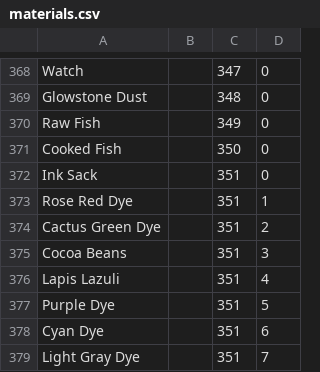
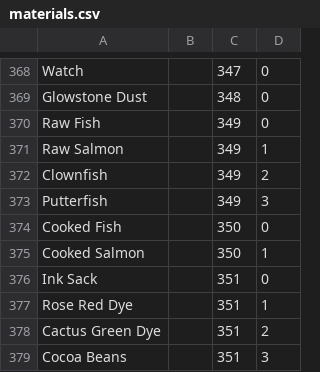
Before and after one commit to ttk2/ItemExchange, a CSV file: src/materials.csv, drawn as a sheet; only a part is shown, gaps mark what is left out; the shorter side is filled out with more unchanged rows.

Commit message:
Update materials.csv

```diff
--- a/src/materials.csv
+++ b/src/materials.csv
@@ -370,3 +370,7 @@ Glowstone Dust,,348,0
 Raw Fish,,349,0
+Raw Salmon,,349,1
+Clownfish,,349,2
+Putterfish,,349,3
 Cooked Fish,,350,0
+Cooked Salmon,,350,1
 Ink Sack,,351,0
```
